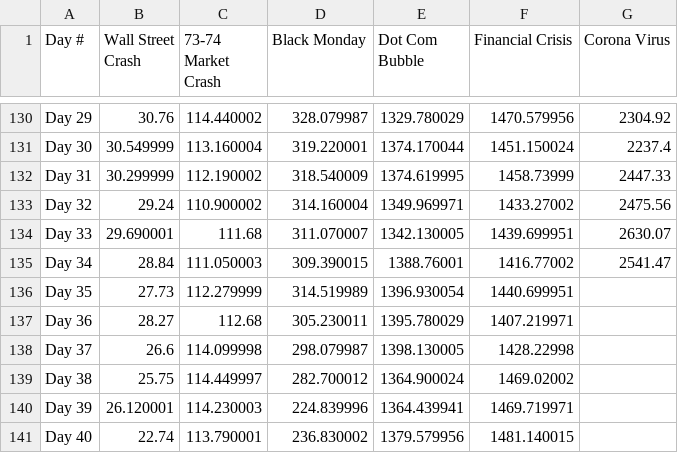
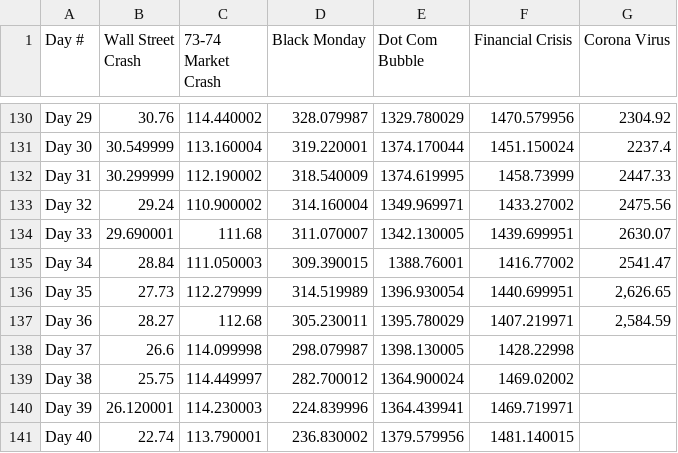
Before and after one commit to Vedant-Gupta523/corona-ai, a CSV file: data.csv, drawn as a sheet; only a part is shown, gaps mark what is left out.

```diff
--- a/data.csv
+++ b/data.csv
@@ -135,4 +135,4 @@ Day 33,29.690001,111.68,311.070007,1342.130005,1439.699951,2630.07
 Day 34,28.84,111.050003,309.390015,1388.76001,1416.77002,2541.47
-Day 35,27.73,112.279999,314.519989,1396.930054,1440.699951,
-Day 36,28.27,112.68,305.230011,1395.780029,1407.219971,
+Day 35,27.73,112.279999,314.519989,1396.930054,1440.699951,"2,626.65"
+Day 36,28.27,112.68,305.230011,1395.780029,1407.219971,"2,584.59"
 Day 37,26.6,114.099998,298.079987,1398.130005,1428.22998,
```
Also changed, not shown: 1 other file.
